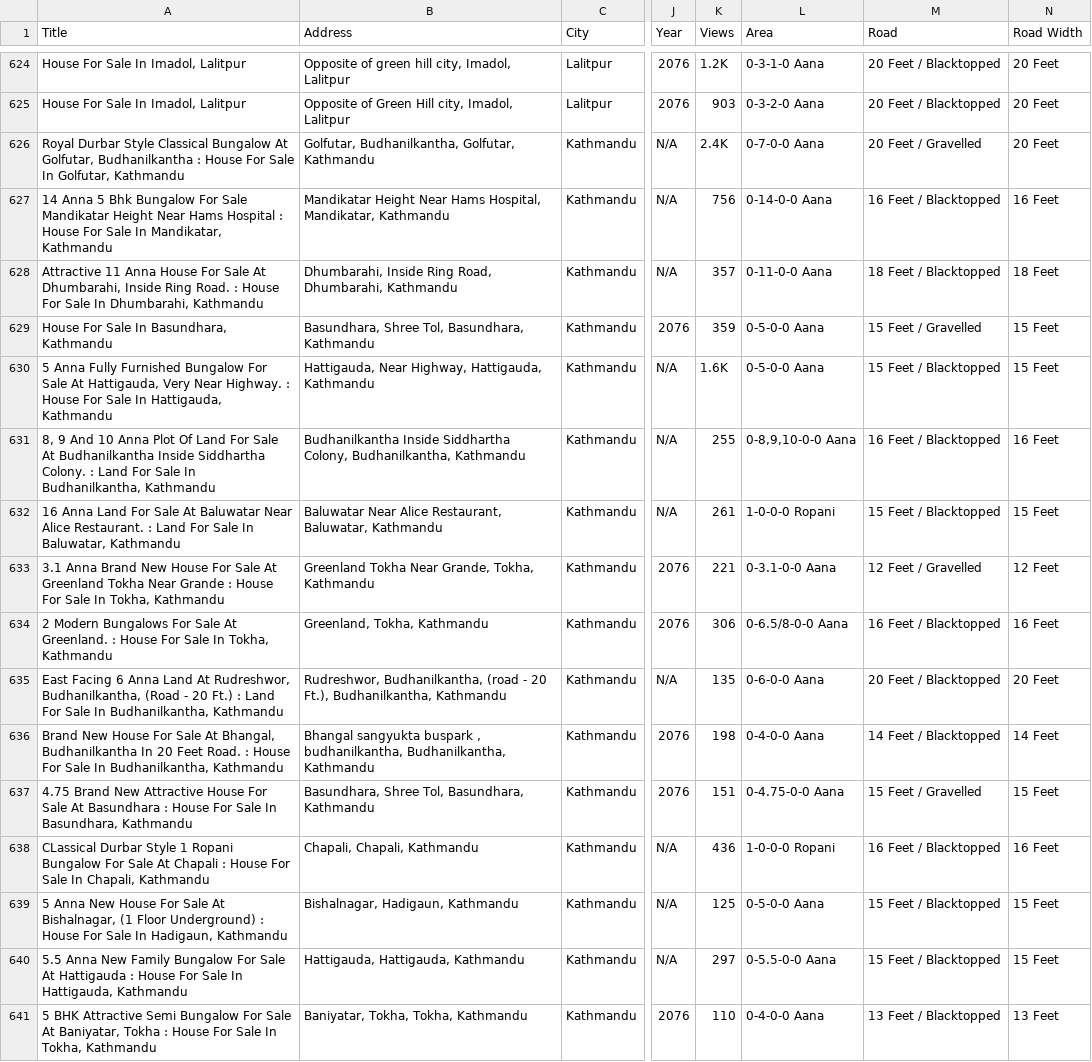
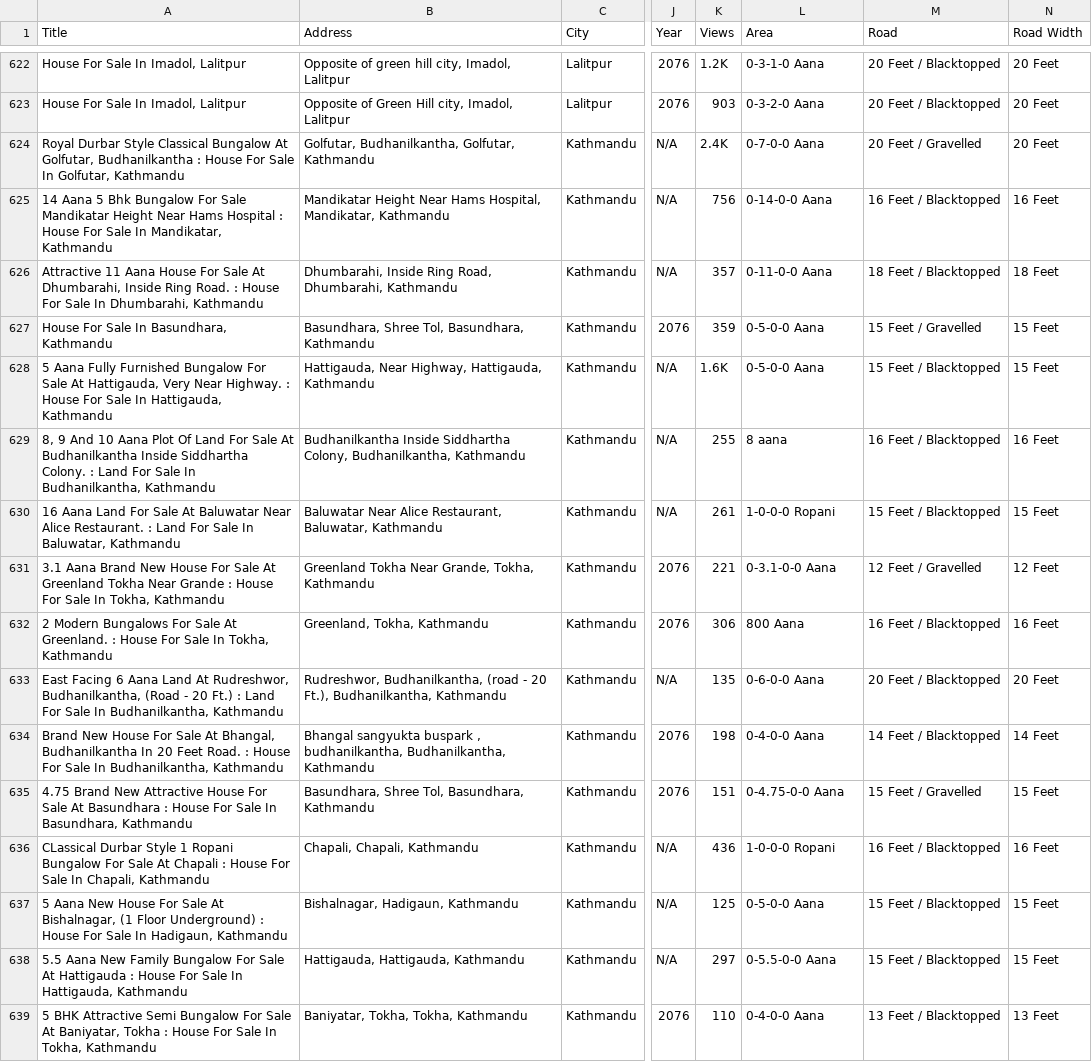
Before and after one commit to thenaivekid/House-Price-Prediction, a CSV file: 2020-4-27.csv, drawn as a sheet; only a part is shown, gaps mark what is left out; addresses are those after the commit; the diff covers the shown part only; the diff names each change by its address in the sheet, - before the commit and + after, or states it on an @@ line.

Commit message:
update: data cleanning done

```diff
--- a/2020-4-27.csv
+++ b/2020-4-27.csv
-A625 (Title): 14 Anna 5 Bhk…
+A625 (Title): 14 Aana 5 Bhk…
-A626 (Title): Attractive 11 Anna House For…
+A626 (Title): Attractive 11 Aana House For…
-A628 (Title): 5 Anna Fully Furnished…
+A628 (Title): 5 Aana Fully Furnished…
-A629 (Title): …And 10 Anna Plot Of…
+A629 (Title): …And 10 Aana Plot Of…
-L629 (Area): 0-8,9,10-0-0 Aana
+L629 (Area): 8 aana
-A630 (Title): 16 Anna Land For…
+A630 (Title): 16 Aana Land For…
-A631 (Title): 3.1 Anna Brand New…
+A631 (Title): 3.1 Aana Brand New…
-L632 (Area): 0-6.5/8-0-0 Aana
+L632 (Area): 800 Aana
-A633 (Title): …Facing 6 Anna Land At…
+A633 (Title): …Facing 6 Aana Land At…
-A637 (Title): 5 Anna New House…
+A637 (Title): 5 Aana New House…
-A638 (Title): 5.5 Anna New Family…
+A638 (Title): 5.5 Aana New Family…
```
Also changed, not shown: 2 removed rows and 114 edited cells elsewhere in this file, 1 other file.
